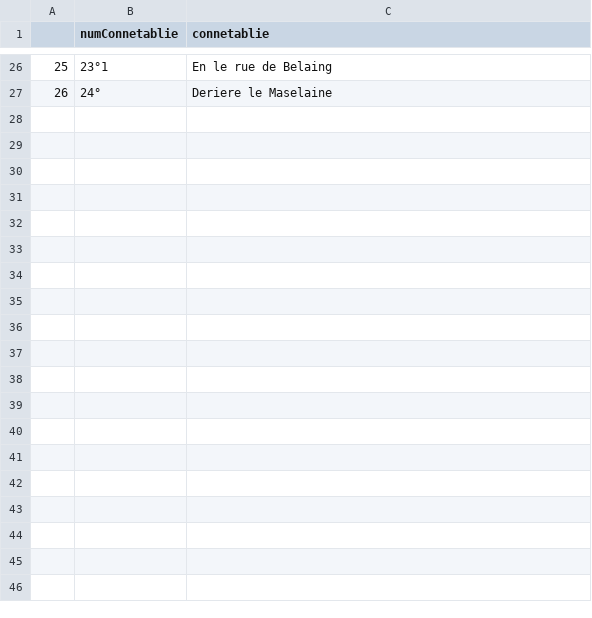
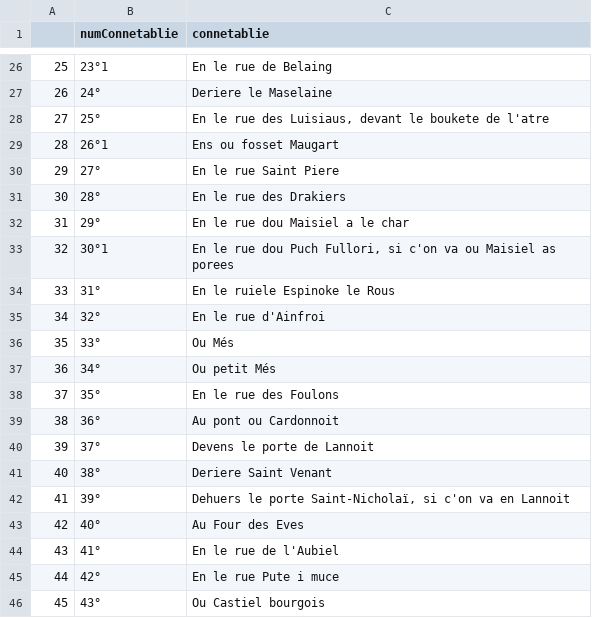
Before and after one commit to SelimBenIsmail/NLPJeanDeFrance, a CSV file: export/df_connetablies.csv, drawn as a sheet; only a part is shown, gaps mark what is left out; the diff covers the shown part only.

```diff
--- a/export/df_connetablies.csv
+++ b/export/df_connetablies.csv
@@ -27 +27,20 @@
 "26","24°","Deriere le Maselaine "
+"27","25°","En le rue des Luisiaus, devant le boukete de l'atre "
+"28","26°1","Ens ou fosset Maugart "
+"29","27°","En le rue Saint Piere "
+"30","28°","En le rue des Drakiers "
+"31","29°","En le rue dou Maisiel a le char "
+"32","30°1","En le rue dou Puch Fullori, si c'on va ou Maisiel as porees "
+"33","31°","En le ruiele Espinoke le Rous "
+"34","32°","En le rue d'Ainfroi "
+"35","33°","Ou Més "
+"36","34°","Ou petit Més "
+"37","35°","En le rue des Foulons "
+"38","36°","Au pont ou Cardonnoit "
+"39","37°","Devens le porte de Lannoit "
+"40","38°","Deriere Saint Venant "
+"41","39°","Dehuers le porte Saint-Nicholaï, si c'on va en Lannoit "
+"42","40°","Au Four des Eves "
+"43","41°","En le rue de l'Aubiel "
+"44","42°","En le rue Pute i muce "
+"45","43°","Ou Castiel bourgois "
```
Also changed, not shown: 39 added rows elsewhere in this file, 6 other files.
